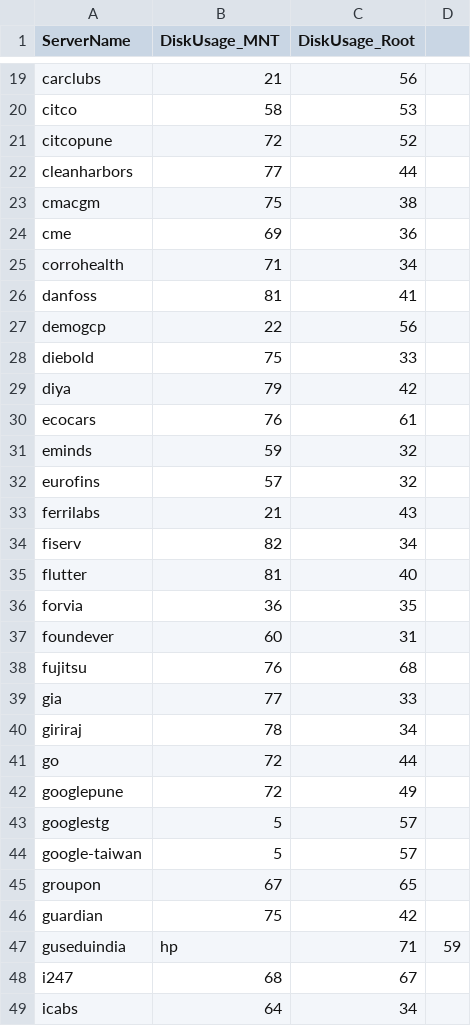
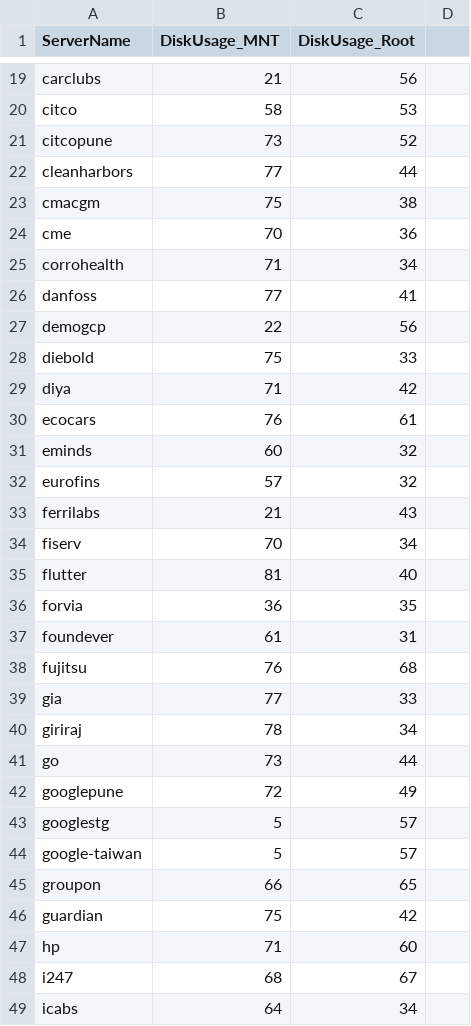
Before and after one commit to iincube/all_latest_services_new, a CSV file: checkdisk.csv, drawn as a sheet; only a part is shown, gaps mark what is left out; the diff covers the shown part only.

Commit message:
Update on 2025-08-19 13:40:37

```diff
--- a/checkdisk.csv
+++ b/checkdisk.csv
@@ -20,19 +20,19 @@ carclubs,21,56
 citco,58,53
-citcopune,72,52
+citcopune,73,52
 cleanharbors,77,44
 cmacgm,75,38
-cme,69,36
+cme,70,36
 corrohealth,71,34
-danfoss,81,41
+danfoss,77,41
 demogcp,22,56
 diebold,75,33
-diya,79,42
+diya,71,42
 ecocars,76,61
-eminds,59,32
+eminds,60,32
 eurofins,57,32
 ferrilabs,21,43
-fiserv,82,34
+fiserv,70,34
 flutter,81,40
 forvia,36,35
-foundever,60,31
+foundever,61,31
 fujitsu,76,68
@@ -40,3 +40,3 @@ gia,77,33
 giriraj,78,34
-go,72,44
+go,73,44
 googlepune,72,49
@@ -44,5 +44,5 @@ googlestg,5,57
 google-taiwan,5,57
-groupon,67,65
+groupon,66,65
 guardian,75,42
-guseduindia,hp,71,59
+hp,71,60
 i247,68,67
```
Also changed, not shown: 30 edited cells elsewhere in this file.
